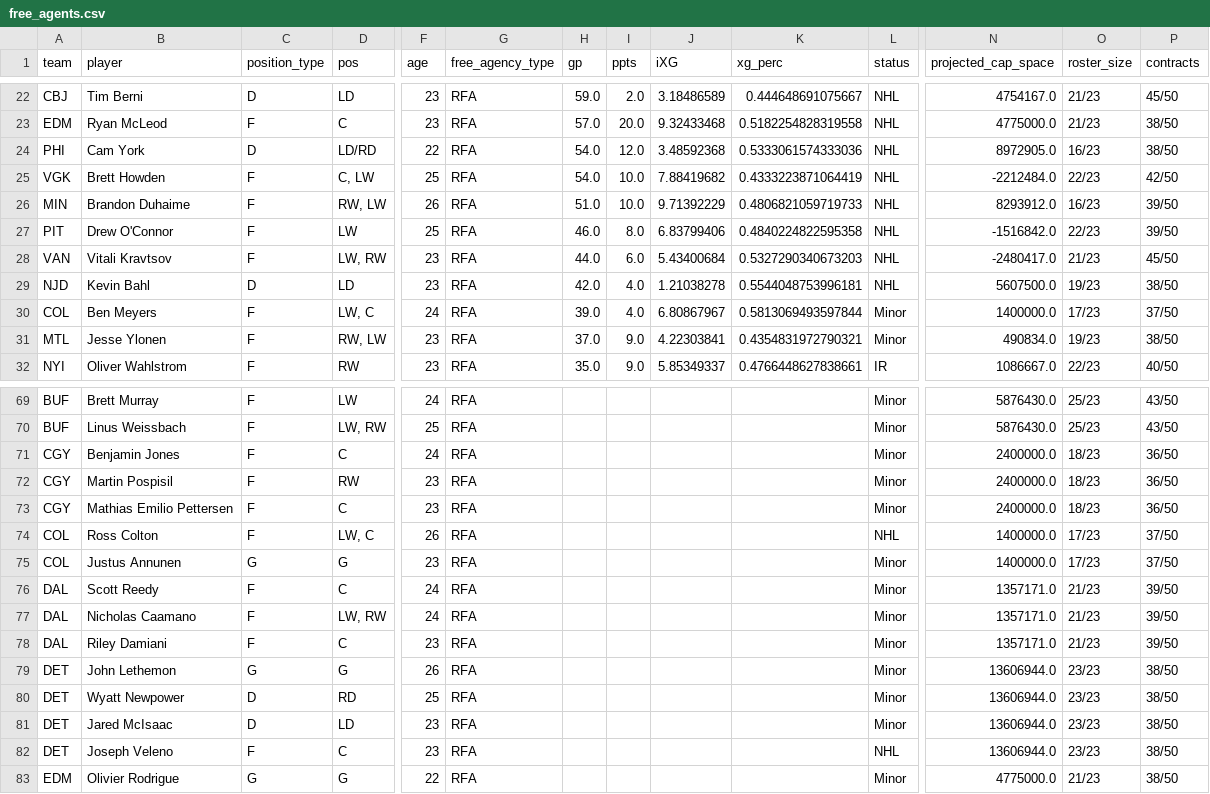
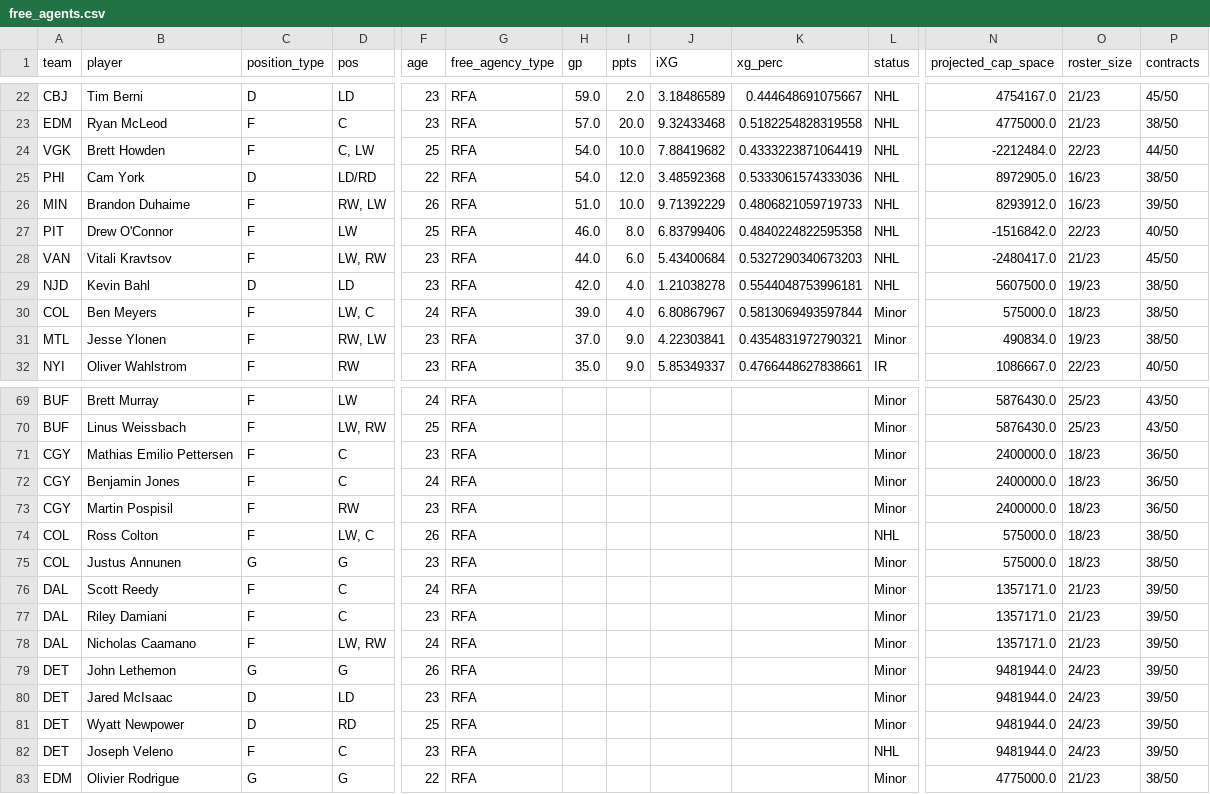
Before and after one commit to cassario/matchupData, a CSV file: free_agents.csv, drawn as a sheet; only a part is shown, gaps mark what is left out; removed rows and columns are numbered as before the commit, all else as after; rows hold the shown columns only; the diff covers the shown part only; the diff names each change by its address in the sheet, - before the commit and + after, or states it on an @@ line.

```diff
--- a/free_agents.csv
+++ b/free_agents.csv
+row 24: VGK | Brett Howden | F | C, LW | 25 | RFA | 54.0 | 10.0 | 7.88419682 | 0.4333223871064419 | NHL | -2212484.0 | 22/23 | 44/50
-row 25: VGK | Brett Howden | F | C, LW | 25 | RFA | 54.0 | 10.0 | 7.88419682 | 0.4333223871064419 | NHL | -2212484.0 | 22/23 | 42/50
-P27 (contracts): 39/50
+P27 (contracts): 40/50
-N30 (projected_cap_space): 1400000.0
+N30 (projected_cap_space): 575000.0
-O30 (roster_size): 17/23
+O30 (roster_size): 18/23
-P30 (contracts): 37/50
+P30 (contracts): 38/50
@@ row 73 moved to row 71: CGY @@
-N74:N75 (projected_cap_space): 1400000.0
+N74:N75 (projected_cap_space): 575000.0
-O74:O75 (roster_size): 17/23
+O74:O75 (roster_size): 18/23
-P74:P75 (contracts): 37/50
+P74:P75 (contracts): 38/50
@@ row 78 moved to row 77: DAL @@
-N79 (projected_cap_space): 13606944.0
+N79 (projected_cap_space): 9481944.0
-O79 (roster_size): 23/23
+O79 (roster_size): 24/23
-P79 (contracts): 38/50
+P79 (contracts): 39/50
-row 80: DET | Wyatt Newpower | D | RD | 25 | RFA |  |  |  |  | Minor | 13606944.0 | 23/23 | 38/50
-N80 (projected_cap_space): 13606944.0
+N80 (projected_cap_space): 9481944.0
-O80 (roster_size): 23/23
+O80 (roster_size): 24/23
-P80 (contracts): 38/50
+P80 (contracts): 39/50
+row 81: DET | Wyatt Newpower | D | RD | 25 | RFA |  |  |  |  | Minor | 9481944.0 | 24/23 | 39/50
-N82 (projected_cap_space): 13606944.0
+N82 (projected_cap_space): 9481944.0
-O82 (roster_size): 23/23
+O82 (roster_size): 24/23
-P82 (contracts): 38/50
+P82 (contracts): 39/50
```
Also changed, not shown: 1 removed row, 9 moved rows and 12 edited cells elsewhere in this file, current_contracts.csv, current_salary_cap_snapshot.csv, 3 other files.
